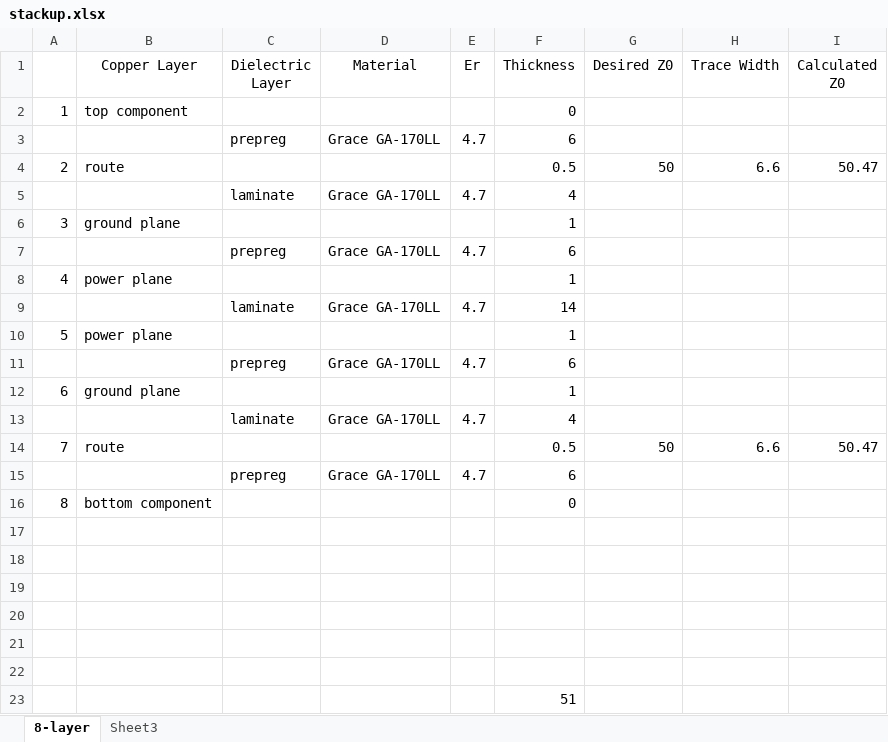
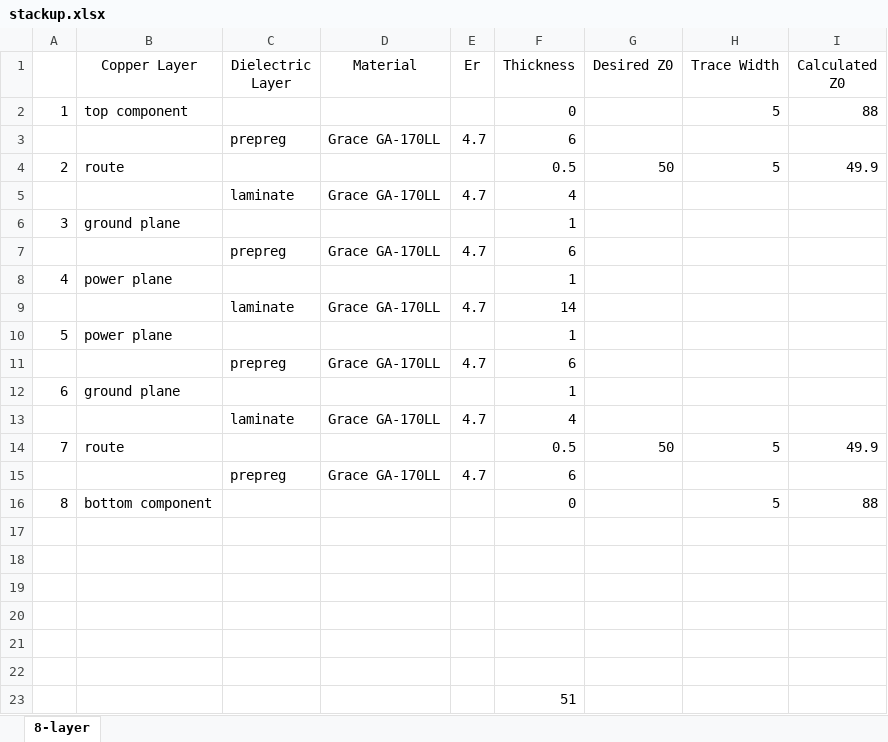
Before and after one commit to Augertron/PHDL.eclipse, an Excel workbook: projects/FMC_DAC/stackup.xlsx, sheet 8-layer, drawn as a sheet; values as stored, in another font and other column widths than the file's, no borders; the diff names each change by its address in the sheet, - before the commit and + after, or states it on an @@ line.

Commit message:
Stackup updated with recommendations from fab engineer.

```diff
--- a/projects/FMC_DAC/stackup.xlsx (sheet 8-layer)
+++ b/projects/FMC_DAC/stackup.xlsx (sheet 8-layer)
-sheet tab: Sheet3
-H2 (Trace Width): (empty)
+H2 (Trace Width): 5
-I2 (Calculated Z0): (empty)
+I2 (Calculated Z0): 88
-H4 (Trace Width): 6.6
+H4 (Trace Width): 5
-I4 (Calculated Z0): 50.47
+I4 (Calculated Z0): 49.9
-H14 (Trace Width): 6.6
+H14 (Trace Width): 5
-I14 (Calculated Z0): 50.47
+I14 (Calculated Z0): 49.9
-H16 (Trace Width): (empty)
+H16 (Trace Width): 5
-I16 (Calculated Z0): (empty)
+I16 (Calculated Z0): 88
```
Also changed, not shown: 1 other file.
